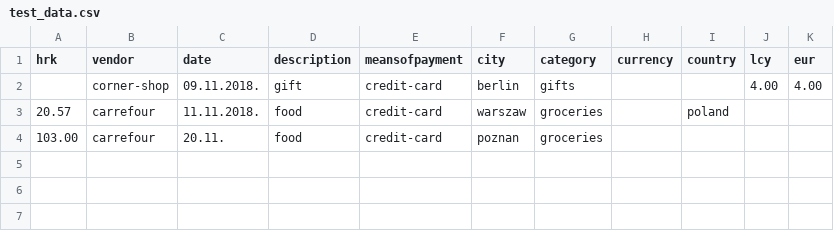
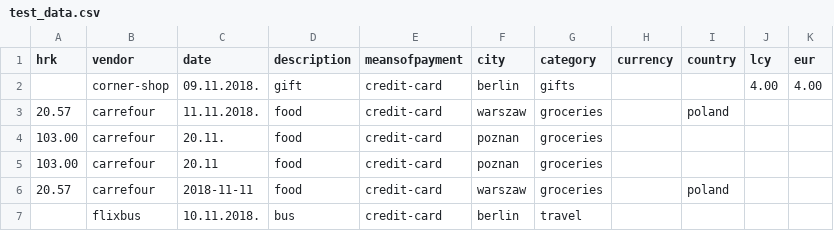
Before and after one commit to richardogoma/etl-with-python, a CSV file: data/test_data.csv, drawn as a sheet.

```diff
--- a/data/test_data.csv
+++ b/data/test_data.csv
@@ -4 +4,4 @@ hrk,vendor,date,description,meansofpayment,city,category,currency,country,lcy,eu
 103.00,carrefour,20.11.,food,credit-card,poznan,groceries,,,,
+103.00,carrefour,20.11,food,credit-card,poznan,groceries,,,,
+20.57,carrefour,2018-11-11,food,credit-card,warszaw,groceries,,poland,,
+,flixbus,10.11.2018.,bus,credit-card,berlin,travel,,,,
```
Also changed, not shown: 4 other files.
